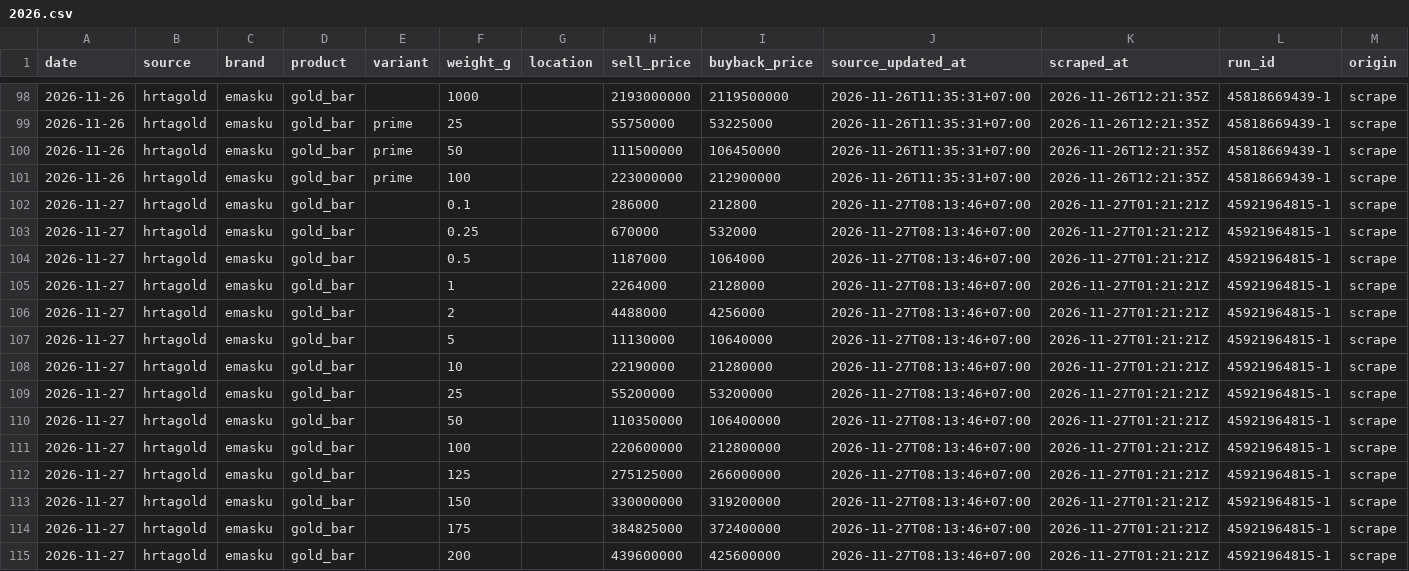
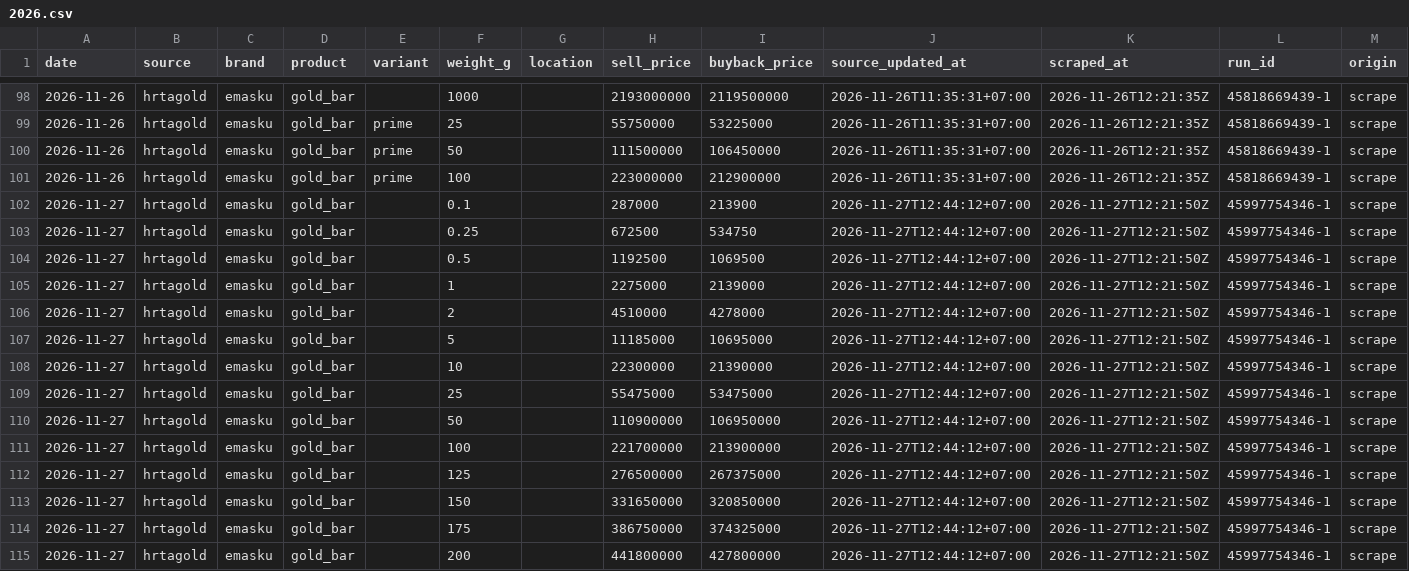
Before and after one commit to hafidznrg/gold-price-tracker, a CSV file: data/prices/hrtagold/2026.csv, drawn as a sheet; only a part is shown, gaps mark what is left out; the diff covers the shown part only.

```diff
--- a/data/prices/hrtagold/2026.csv
+++ b/data/prices/hrtagold/2026.csv
@@ -101,15 +101,15 @@ date,source,brand,product,variant,weight_g,location,sell_price,buyback_price,sou
 2026-11-26,hrtagold,emasku,gold_bar,prime,100,,223000000,212900000,2026-11-26T11:35:31+07:00,2026-11-26T12:21:35Z,45818669439-1,scrape
-2026-11-27,hrtagold,emasku,gold_bar,,0.1,,286000,212800,2026-11-27T08:13:46+07:00,2026-11-27T01:21:21Z,45921964815-1,scrape
-2026-11-27,hrtagold,emasku,gold_bar,,0.25,,670000,532000,2026-11-27T08:13:46+07:00,2026-11-27T01:21:21Z,45921964815-1,scrape
-2026-11-27,hrtagold,emasku,gold_bar,,0.5,,1187000,1064000,2026-11-27T08:13:46+07:00,2026-11-27T01:21:21Z,45921964815-1,scrape
-2026-11-27,hrtagold,emasku,gold_bar,,1,,2264000,2128000,2026-11-27T08:13:46+07:00,2026-11-27T01:21:21Z,45921964815-1,scrape
-2026-11-27,hrtagold,emasku,gold_bar,,2,,4488000,4256000,2026-11-27T08:13:46+07:00,2026-11-27T01:21:21Z,45921964815-1,scrape
-2026-11-27,hrtagold,emasku,gold_bar,,5,,11130000,10640000,2026-11-27T08:13:46+07:00,2026-11-27T01:21:21Z,45921964815-1,scrape
-2026-11-27,hrtagold,emasku,gold_bar,,10,,22190000,21280000,2026-11-27T08:13:46+07:00,2026-11-27T01:21:21Z,45921964815-1,scrape
-2026-11-27,hrtagold,emasku,gold_bar,,25,,55200000,53200000,2026-11-27T08:13:46+07:00,2026-11-27T01:21:21Z,45921964815-1,scrape
-2026-11-27,hrtagold,emasku,gold_bar,,50,,110350000,106400000,2026-11-27T08:13:46+07:00,2026-11-27T01:21:21Z,45921964815-1,scrape
-2026-11-27,hrtagold,emasku,gold_bar,,100,,220600000,212800000,2026-11-27T08:13:46+07:00,2026-11-27T01:21:21Z,45921964815-1,scrape
-2026-11-27,hrtagold,emasku,gold_bar,,125,,275125000,266000000,2026-11-27T08:13:46+07:00,2026-11-27T01:21:21Z,45921964815-1,scrape
-2026-11-27,hrtagold,emasku,gold_bar,,150,,330000000,319200000,2026-11-27T08:13:46+07:00,2026-11-27T01:21:21Z,45921964815-1,scrape
-2026-11-27,hrtagold,emasku,gold_bar,,175,,384825000,372400000,2026-11-27T08:13:46+07:00,2026-11-27T01:21:21Z,45921964815-1,scrape
-2026-11-27,hrtagold,emasku,gold_bar,,200,,439600000,425600000,2026-11-27T08:13:46+07:00,2026-11-27T01:21:21Z,45921964815-1,scrape
+2026-11-27,hrtagold,emasku,gold_bar,,0.1,,287000,213900,2026-11-27T12:44:12+07:00,2026-11-27T12:21:50Z,45997754346-1,scrape
+2026-11-27,hrtagold,emasku,gold_bar,,0.25,,672500,534750,2026-11-27T12:44:12+07:00,2026-11-27T12:21:50Z,45997754346-1,scrape
+2026-11-27,hrtagold,emasku,gold_bar,,0.5,,1192500,1069500,2026-11-27T12:44:12+07:00,2026-11-27T12:21:50Z,45997754346-1,scrape
+2026-11-27,hrtagold,emasku,gold_bar,,1,,2275000,2139000,2026-11-27T12:44:12+07:00,2026-11-27T12:21:50Z,45997754346-1,scrape
+2026-11-27,hrtagold,emasku,gold_bar,,2,,4510000,4278000,2026-11-27T12:44:12+07:00,2026-11-27T12:21:50Z,45997754346-1,scrape
+2026-11-27,hrtagold,emasku,gold_bar,,5,,11185000,10695000,2026-11-27T12:44:12+07:00,2026-11-27T12:21:50Z,45997754346-1,scrape
+2026-11-27,hrtagold,emasku,gold_bar,,10,,22300000,21390000,2026-11-27T12:44:12+07:00,2026-11-27T12:21:50Z,45997754346-1,scrape
+2026-11-27,hrtagold,emasku,gold_bar,,25,,55475000,53475000,2026-11-27T12:44:12+07:00,2026-11-27T12:21:50Z,45997754346-1,scrape
+2026-11-27,hrtagold,emasku,gold_bar,,50,,110900000,106950000,2026-11-27T12:44:12+07:00,2026-11-27T12:21:50Z,45997754346-1,scrape
+2026-11-27,hrtagold,emasku,gold_bar,,100,,221700000,213900000,2026-11-27T12:44:12+07:00,2026-11-27T12:21:50Z,45997754346-1,scrape
+2026-11-27,hrtagold,emasku,gold_bar,,125,,276500000,267375000,2026-11-27T12:44:12+07:00,2026-11-27T12:21:50Z,45997754346-1,scrape
+2026-11-27,hrtagold,emasku,gold_bar,,150,,331650000,320850000,2026-11-27T12:44:12+07:00,2026-11-27T12:21:50Z,45997754346-1,scrape
+2026-11-27,hrtagold,emasku,gold_bar,,175,,386750000,374325000,2026-11-27T12:44:12+07:00,2026-11-27T12:21:50Z,45997754346-1,scrape
+2026-11-27,hrtagold,emasku,gold_bar,,200,,441800000,427800000,2026-11-27T12:44:12+07:00,2026-11-27T12:21:50Z,45997754346-1,scrape
```
Also changed, not shown: 30 edited cells elsewhere in this file, data/prices/logammulia/2026.csv, data/prices/ubslifestyle/2026.csv, 9 other files.
